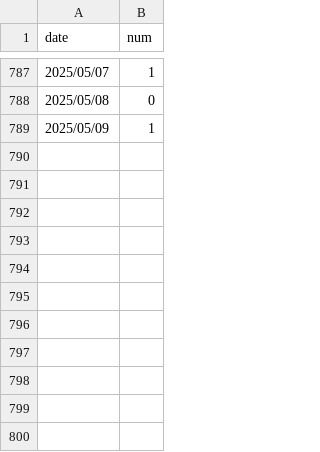
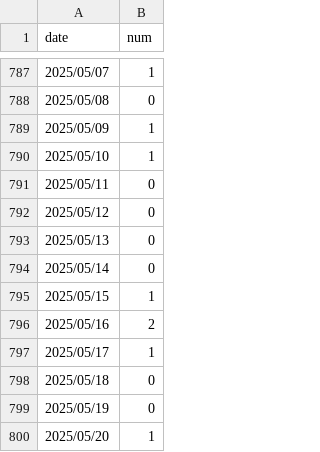
Before and after one commit to ttsujino/ohtani-homerun, a CSV file: data/homerun.csv, drawn as a sheet; only a part is shown, gaps mark what is left out.

Commit message:
csv更新

```diff
--- a/data/homerun.csv
+++ b/data/homerun.csv
@@ -789 +789,12 @@ date,num
 2025/05/09,1
+2025/05/10,1
+2025/05/11,0
+2025/05/12,0
+2025/05/13,0
+2025/05/14,0
+2025/05/15,1
+2025/05/16,2
+2025/05/17,1
+2025/05/18,0
+2025/05/19,0
+2025/05/20,1
```
